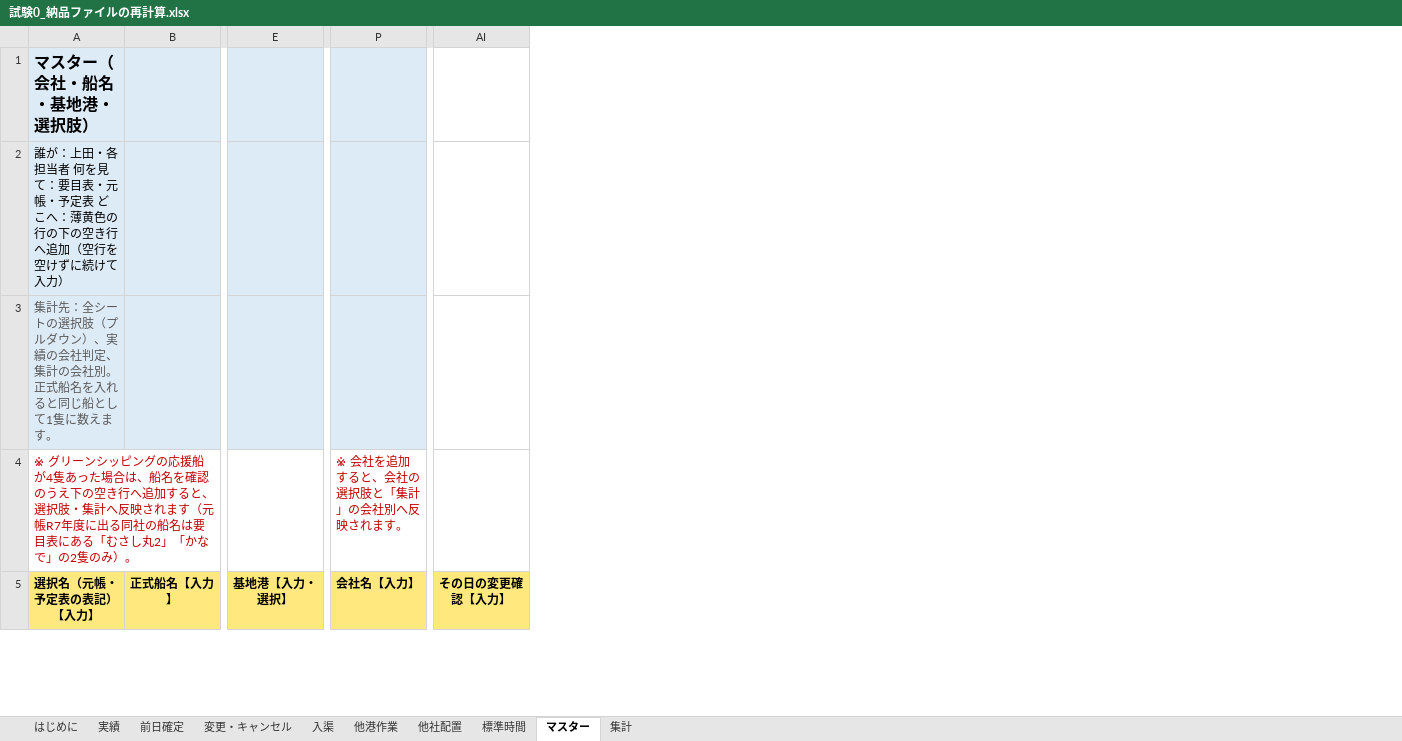
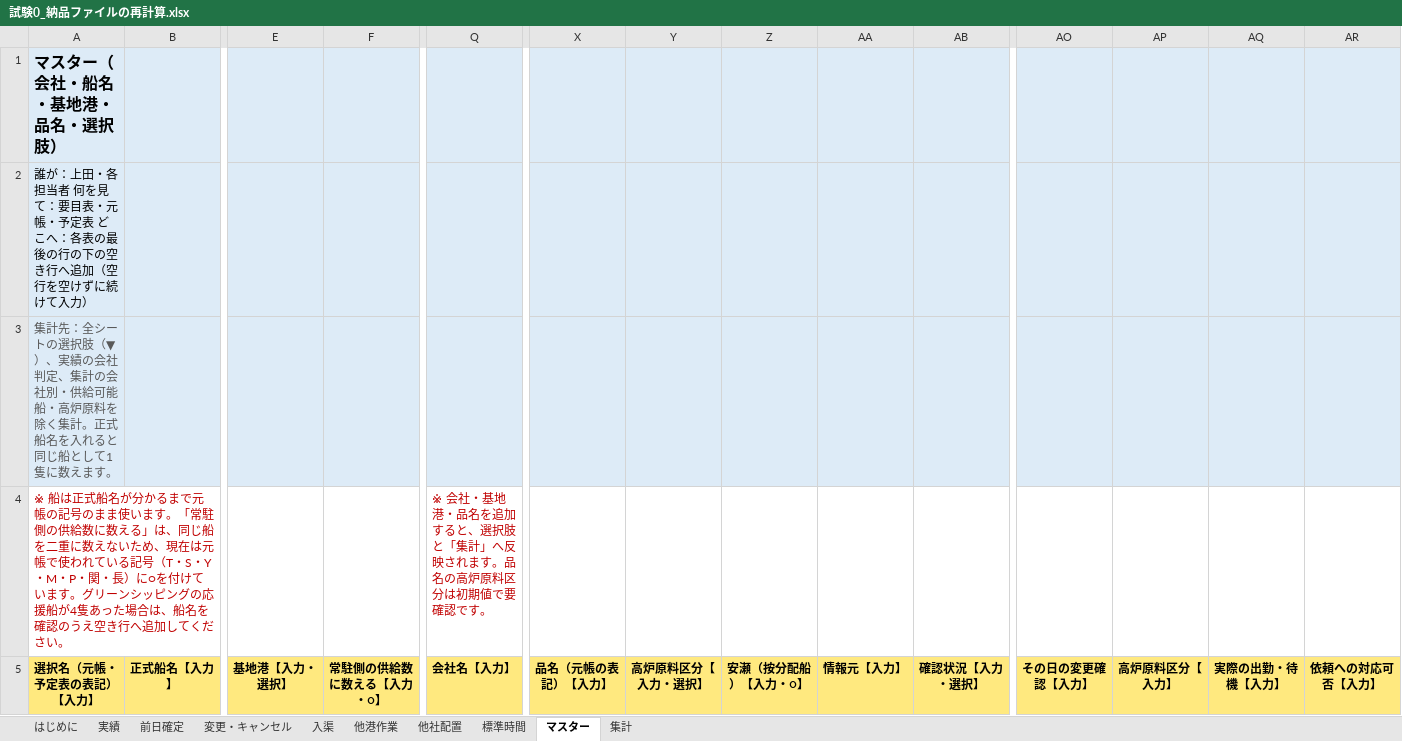
Before and after one commit to woodyallen55251978-byte/yahata-tug-4, an Excel workbook: output/試験専用/試験0_納品ファイルの再計算.xlsx, sheet マスター, drawn as a sheet; only a part is shown, gaps mark what is left out; values as stored, in another font and other column widths than the file's, no borders; removed rows and columns are numbered as before the commit, all else as after; rows hold the shown columns only; the diff covers the shown part only; the diff names each change by its address in the sheet, - before the commit and + after, or states it on an @@ line.

```diff
--- a/output/試験専用/試験0_納品ファイルの再計算.xlsx (sheet マスター)
+++ b/output/試験専用/試験0_納品ファイルの再計算.xlsx (sheet マスター)
+column F (常駐側の供給数に数える【入力・○】), empty
+column X (品名（元帳の表記）【入力】), empty
+column Y (高炉原料区分【入力・選択】), empty
+column Z (安瀬（按分配船）【入力・○】), empty
+column AA (情報元【入力】), empty
+column AB (確認状況【入力・選択】), empty
+column AP (高炉原料区分【入力】), empty
+column AQ (実際の出勤・待機【入力】), empty
+column AR (依頼への対応可否【入力】), empty
-A1 (選択名（元帳・予定表の表記）【入力】): マスター（会社・船名・基地港・選択肢）
+A1 (選択名（元帳・予定表の表記）【入力】): マスター（会社・船名・基地港・品名・選択肢）
-AO1:AO3 fill: none
+AO1:AO3 fill: #DDEBF7
-A2 (選択名（元帳・予定表の表記）【入力】): …どこへ：薄黄色の行の下…
+A2 (選択名（元帳・予定表の表記）【入力】): …どこへ：各表の最後の行の下…
-A3 (選択名（元帳・予定表の表記）【入力】): …選択肢（プルダウン）、実績の会社判定、集計の会社別。正式船…
+A3 (選択名（元帳・予定表の表記）【入力】): …選択肢（▼）、実績の会社判定、集計の会社別・供給可能船・高炉原料を除く集計。正式船…
-row 4: ※ グリーンシッピングの応援船が4隻あった場合は、船名を確認のうえ下の空き行へ追加すると、選択肢・集計へ反映されます（元帳R7年度に出る同社の船名は要目表にある「むさし丸2」「かなで」の2隻のみ）。 |  |  | ※ 会社を追加すると、会社の選択肢と「集計」の会社別へ反映されます。
+row 4: ※ 船は正式船名が分かるまで元帳の記号のまま使います。「常駐側の供給数に数える」は、同じ船を二重に数えないため、現在は元帳で使われている記号（T・S・Y・M・P・関・長）に○を付けています。グリーンシッピングの応援船が4隻あった場合は、船名を確認のうえ空き行へ追加してください。 |  |  |  | ※ 会社・基地港・品名を追加すると、選択肢と「集計」へ反映されます。品名の高炉原料区分は初期値で要確認です。
```
Also changed, not shown: 12 edited cells elsewhere in this sheet, sheet 集計, sheet 前日確定, sheet 実績, sheet はじめに, sheet 他社配置, sheet 他港作業, 2 more sheets, formulas that keep their value, hidden cells, output/上田確認事項_v01.xlsx, output/八幡地区_検証試作_v01.xlsx, 16 other files.
